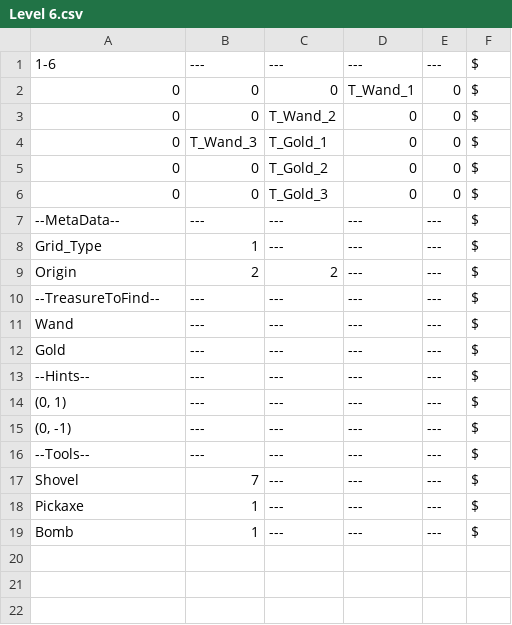
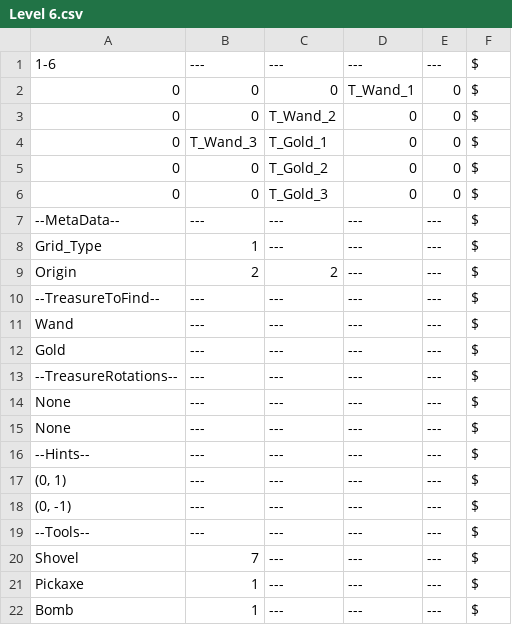
Before and after one commit to Digx7/PlayMath_GameJam_2026, a CSV file: Assets/Editor/CSVs/LevelData/Level 6.csv, drawn as a sheet.

```diff
--- a/Assets/Editor/CSVs/LevelData/Level 6.csv
+++ b/Assets/Editor/CSVs/LevelData/Level 6.csv
@@ -12,2 +12,5 @@ Wand|---|---|---|---|$
 Gold|---|---|---|---|$
+--TreasureRotations--|---|---|---|---|$
+None|---|---|---|---|$
+None|---|---|---|---|$
 --Hints--|---|---|---|---|$
```
Also changed, not shown: Assets/Editor/CSVs/LevelData/Level 10.csv, Assets/Editor/CSVs/LevelData/Level 3.csv, 40 other files.
